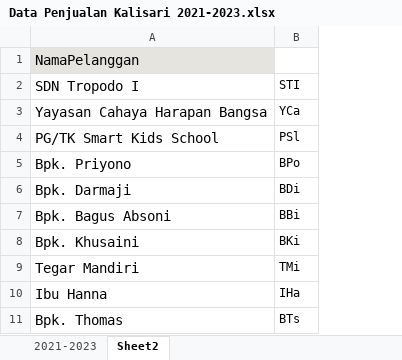
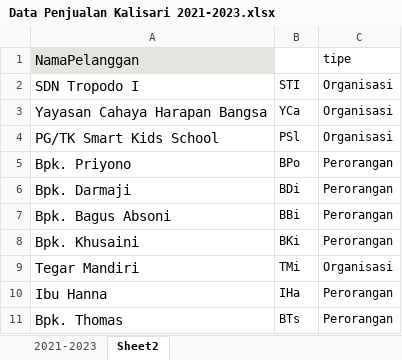
Before and after one commit to jessicafd28/Skripsi_C14210045, an Excel workbook: dataset/Data Penjualan Kalisari 2021-2023.xlsx, sheet Sheet2, drawn as a sheet; only a part is shown; values as stored, in another font and other column widths than the file's, no borders; the diff names each change by its address in the sheet, - before the commit and + after, or states it on an @@ line.

```diff
--- a/dataset/Data Penjualan Kalisari 2021-2023.xlsx (sheet Sheet2)
+++ b/dataset/Data Penjualan Kalisari 2021-2023.xlsx (sheet Sheet2)
+column C (tipe), rows 2-11: Organisasi | Organisasi | Organisasi | Perorangan | Perorangan | Perorangan | Perorangan | Organisasi | Perorangan | Perorangan
```
Also changed, not shown: 6 other files.
